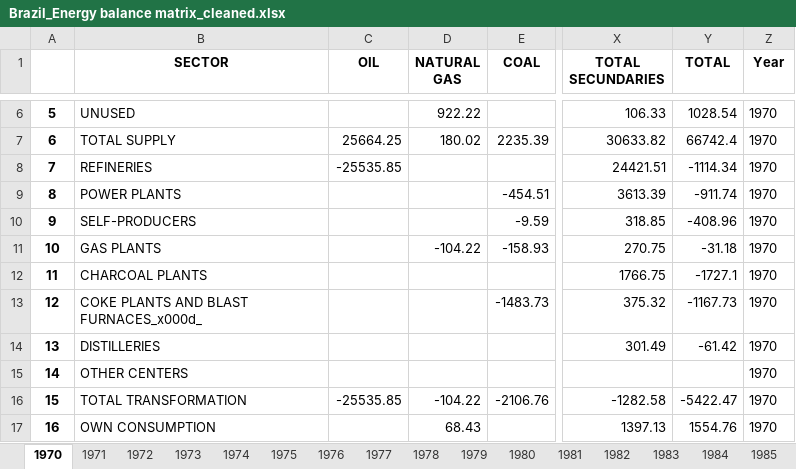
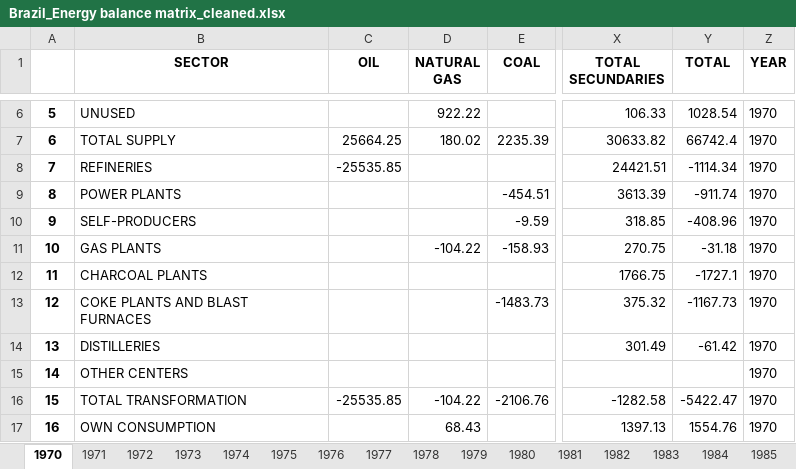
Before and after one commit to abominguez/TFM, an Excel workbook: datas/Option_B/Datas_cleaned/Brazil_Energy balance matrix_cleaned.xlsx, sheet 1970, drawn as a sheet; only a part is shown, gaps mark what is left out; values as stored, in another font and other column widths than the file's, no borders; the diff names each change by its address in the sheet, - before the commit and + after, or states it on an @@ line.

```diff
--- a/datas/Option_B/Datas_cleaned/Brazil_Energy balance matrix_cleaned.xlsx (sheet 1970)
+++ b/datas/Option_B/Datas_cleaned/Brazil_Energy balance matrix_cleaned.xlsx (sheet 1970)
-Z1: Year
+Z1: YEAR
-B13 (SECTOR): COKE PLANTS AND BLAST FURNACES_x000d_
+B13 (SECTOR): COKE PLANTS AND BLAST FURNACES
```
Also changed, not shown: sheet 1971, sheet 1975, sheet 1976, sheet 1974, sheet 1977, sheet 1972, 45 more sheets, datas/Option_B/Datas_cleaned/FINAL CONSUMPTION_Brazil.xlsx, datas/Option_B/Datas_cleaned/TOTAL_TRANSFORMATION_Brazil.xlsx, 4 other files.
